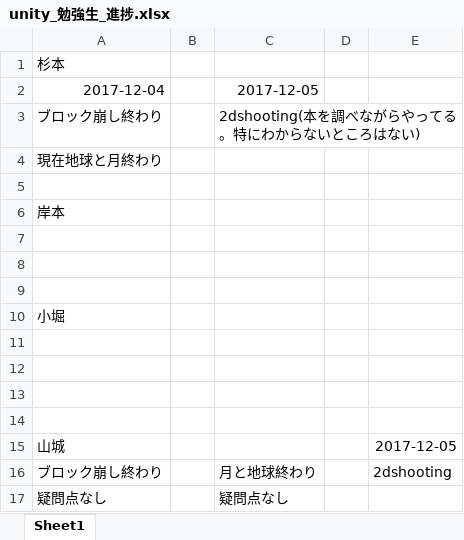
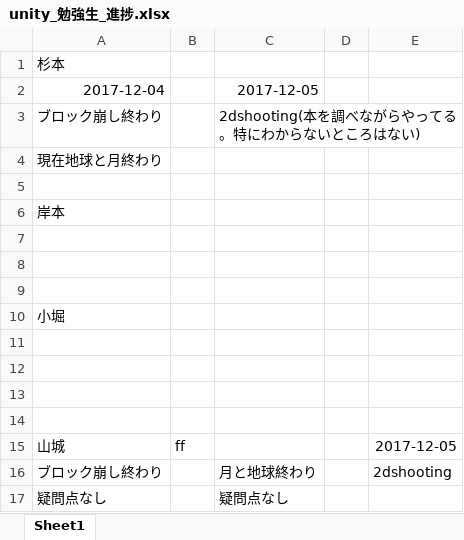
Before and after one commit to panchon1096/ikeda, an Excel workbook: unity_勉強生_進捗.xlsx, sheet Sheet1, drawn as a sheet; values as stored, in another font and other column widths than the file's, no borders; the diff names each change by its address in the sheet, - before the commit and + after, or states it on an @@ line.

Commit message:
変更

```diff
--- a/unity_勉強生_進捗.xlsx (sheet Sheet1)
+++ b/unity_勉強生_進捗.xlsx (sheet Sheet1)
-B15: (empty)
+B15: ff
```
